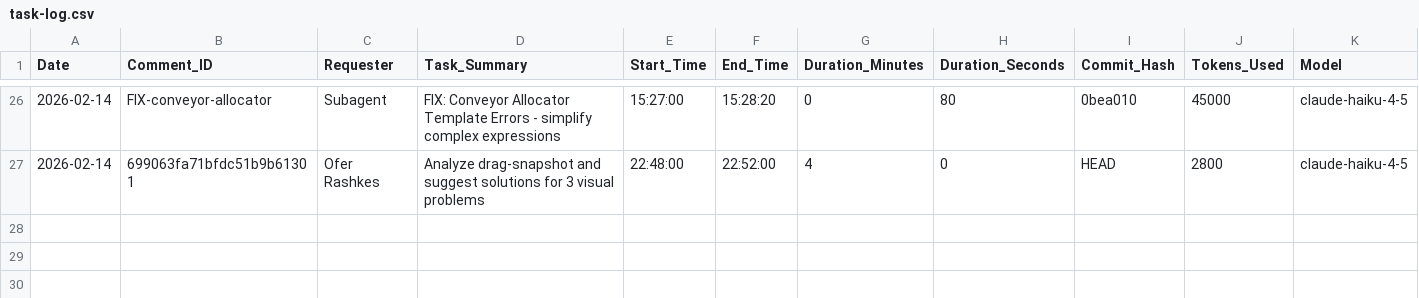
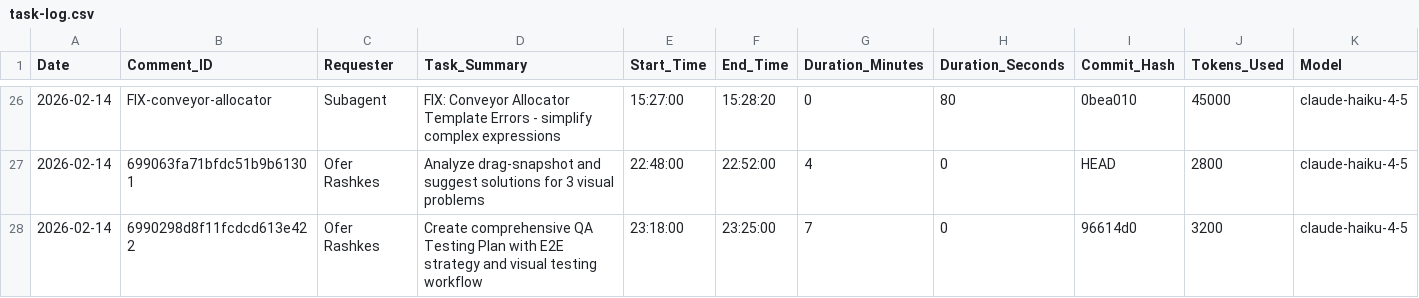
Before and after one commit to overclaw2/chart-builder, a CSV file: task-log.csv, drawn as a sheet; only a part is shown, gaps mark what is left out; rows hold the shown columns only; the diff names each change by its address in the sheet, - before the commit and + after, or states it on an @@ line.

Commit message:
Task-log: QA Testing Plan created (7m, Ofer card #227)

```diff
--- a/task-log.csv
+++ b/task-log.csv
+row 28: 2026-02-14 | 6990298d8f11fcdcd613e422 | Ofer Rashkes | Create comprehensive QA Testing Plan with E2E strategy and visual testing workflow | 23:18:00 | 23:25:00 | 7 | 0 | 96614d0 | 3200 | claude-haiku-4-5
```
